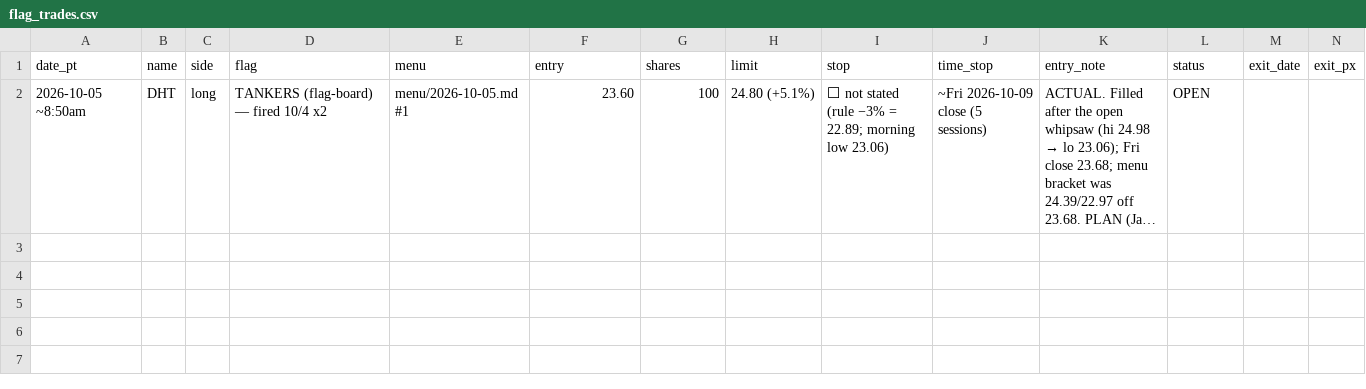
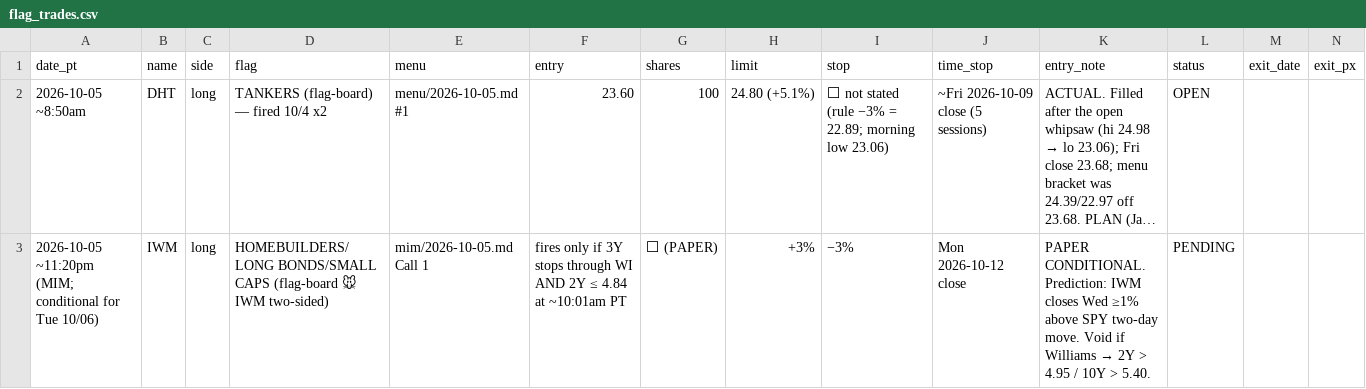
Before and after one commit to smsyt4sjvc-crypto/Wiki-Brain, a CSV file: data/flag_trades.csv, drawn as a sheet; only a part is shown; long unchanged cells end in …; rows hold the shown columns only; the diff names each change by its address in the sheet, - before the commit and + after, or states it on an @@ line.

```diff
--- a/data/flag_trades.csv
+++ b/data/flag_trades.csv
+row 3: 2026-10-05 ~11:20pm (MIM; conditional for Tue 10/06) | IWM | long | HOMEBUILDERS/LONG BONDS/SMALL CAPS (flag-board 🐭 IWM two-sided) | mim/2026-10-05.md Call 1 | fires only if 3Y stops through WI AND 2Y ≤ 4.84 at ~10:01am PT | ⬜ (PAPER) | +3% | −3% | Mon 2026-10-12 close | PAPER CONDITIONAL. Prediction: IWM closes Wed ≥1% above SPY two-day move. Void if Williams → 2Y > 4.95 / 10Y > 5.40. | PENDING
```
Also changed, not shown: 41 other files.
